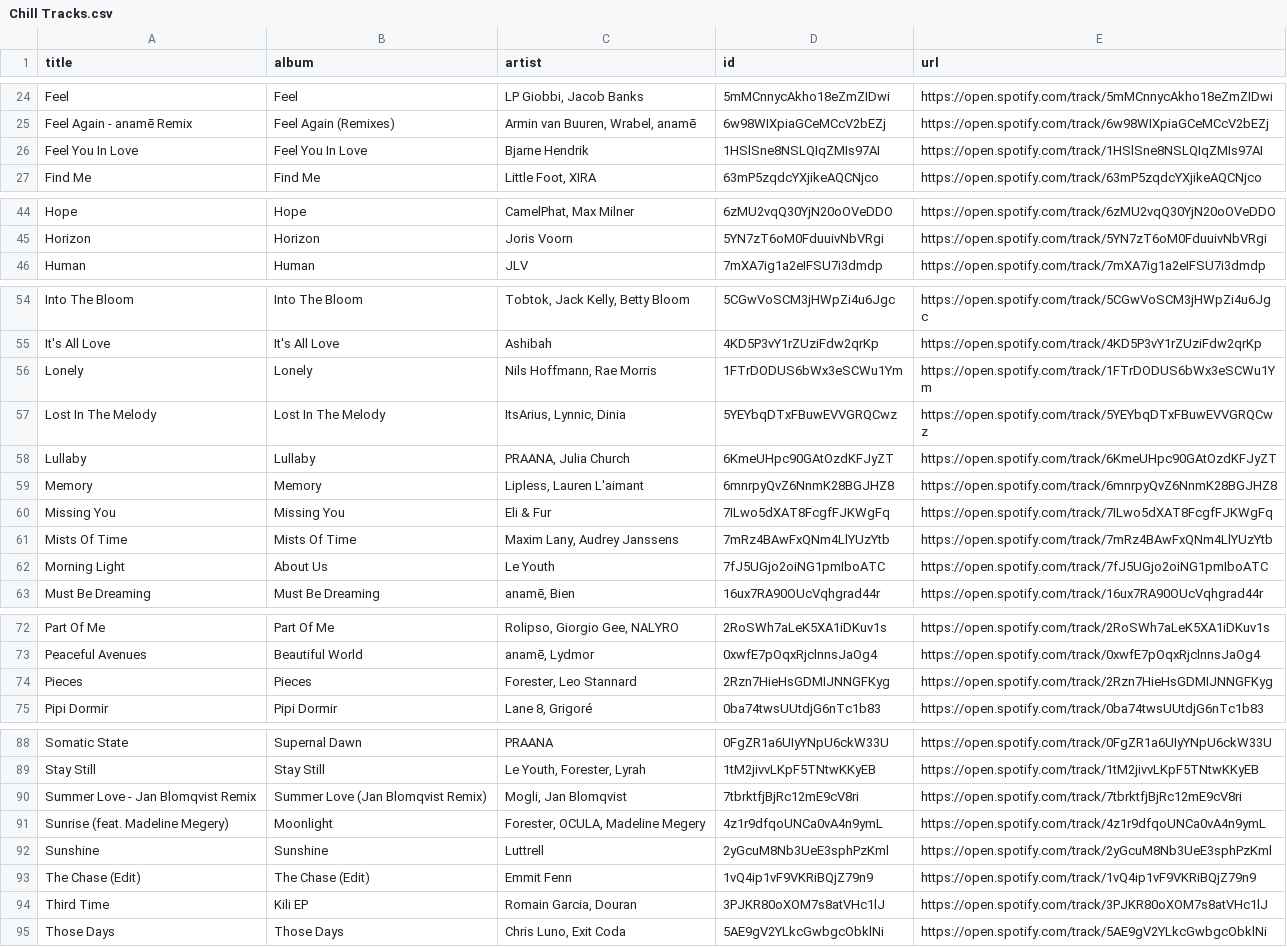
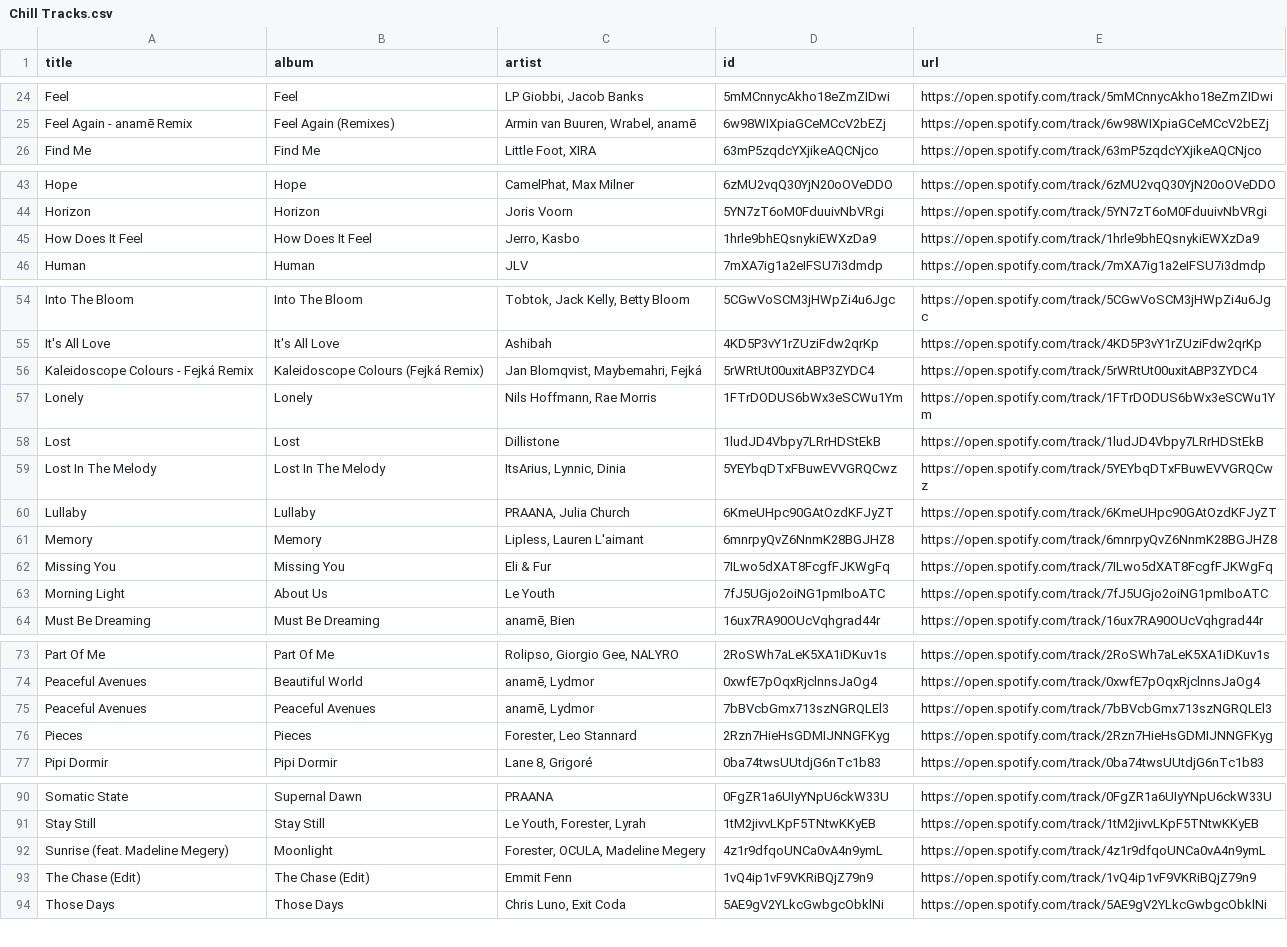
Before and after one commit to unex/dews_beats, a CSV file: playlists/Chill Tracks.csv, drawn as a sheet; only a part is shown, gaps mark what is left out; the diff covers the shown part only.

```diff
--- a/playlists/Chill Tracks.csv
+++ b/playlists/Chill Tracks.csv
@@ -25,3 +25,2 @@ Feel,Feel,"LP Giobbi, Jacob Banks",5mMCnnycAkho18eZmZIDwi,https://open.spotify.c
 Feel Again - anamē Remix,Feel Again (Remixes),"Armin van Buuren, Wrabel, anamē",6w98WIXpiaGCeMCcV2bEZj,https://open.spotify.com/track/6w98WIXpiaGCeMCcV2bEZj
-Feel You In Love,Feel You In Love,Bjarne Hendrik,1HSlSne8NSLQIqZMIs97AI,https://open.spotify.com/track/1HSlSne8NSLQIqZMIs97AI
 Find Me,Find Me,"Little Foot, XIRA",63mP5zqdcYXjikeAQCNjco,https://open.spotify.com/track/63mP5zqdcYXjikeAQCNjco
@@ -45,2 +44,3 @@ Hope,Hope,"CamelPhat, Max Milner",6zMU2vqQ30YjN20oOVeDDO,https://open.spotify.co
 Horizon,Horizon,Joris Voorn,5YN7zT6oM0FduuivNbVRgi,https://open.spotify.com/track/5YN7zT6oM0FduuivNbVRgi
+How Does It Feel,How Does It Feel,"Jerro, Kasbo",1hrle9bhEQsnykiEWXzDa9,https://open.spotify.com/track/1hrle9bhEQsnykiEWXzDa9
 Human,Human,JLV,7mXA7ig1a2eIFSU7i3dmdp,https://open.spotify.com/track/7mXA7ig1a2eIFSU7i3dmdp
@@ -55,3 +55,5 @@ Into The Bloom,Into The Bloom,"Tobtok, Jack Kelly, Betty Bloom",5CGwVoSCM3jHWpZi
 It's All Love,It's All Love,Ashibah,4KD5P3vY1rZUziFdw2qrKp,https://open.spotify.com/track/4KD5P3vY1rZUziFdw2qrKp
+Kaleidoscope Colours - Fejká Remix,Kaleidoscope Colours (Fejká Remix),"Jan Blomqvist, Maybemahri, Fejká",5rWRtUt00uxitABP3ZYDC4,https://open.spotify.com/track/5rWRtUt00uxitABP3ZYDC4
 Lonely,Lonely,"Nils Hoffmann, Rae Morris",1FTrDODUS6bWx3eSCWu1Ym,https://open.spotify.com/track/1FTrDODUS6bWx3eSCWu1Ym
+Lost,Lost,Dillistone,1ludJD4Vbpy7LRrHDStEkB,https://open.spotify.com/track/1ludJD4Vbpy7LRrHDStEkB
 Lost In The Melody,Lost In The Melody,"ItsArius, Lynnic, Dinia",5YEYbqDTxFBuwEVVGRQCwz,https://open.spotify.com/track/5YEYbqDTxFBuwEVVGRQCwz
@@ -60,3 +62,2 @@ Memory,Memory,"Lipless, Lauren L'aimant",6mnrpyQvZ6NnmK28BGJHZ8,https://open.spo
 Missing You,Missing You,Eli & Fur,7ILwo5dXAT8FcgfFJKWgFq,https://open.spotify.com/track/7ILwo5dXAT8FcgfFJKWgFq
-Mists Of Time,Mists Of Time,"Maxim Lany, Audrey Janssens",7mRz4BAwFxQNm4LlYUzYtb,https://open.spotify.com/track/7mRz4BAwFxQNm4LlYUzYtb
 Morning Light,About Us,Le Youth,7fJ5UGjo2oiNG1pmIboATC,https://open.spotify.com/track/7fJ5UGjo2oiNG1pmIboATC
@@ -73,2 +74,3 @@ Part Of Me,Part Of Me,"Rolipso, Giorgio Gee, NALYRO",2RoSWh7aLeK5XA1iDKuv1s,http
 Peaceful Avenues,Beautiful World,"anamē, Lydmor",0xwfE7pOqxRjclnnsJaOg4,https://open.spotify.com/track/0xwfE7pOqxRjclnnsJaOg4
+Peaceful Avenues,Peaceful Avenues,"anamē, Lydmor",7bBVcbGmx713szNGRQLEl3,https://open.spotify.com/track/7bBVcbGmx713szNGRQLEl3
 Pieces,Pieces,"Forester, Leo Stannard",2Rzn7HieHsGDMIJNNGFKyg,https://open.spotify.com/track/2Rzn7HieHsGDMIJNNGFKyg
@@ -89,7 +91,4 @@ Somatic State,Supernal Dawn,PRAANA,0FgZR1a6UIyYNpU6ckW33U,https://open.spotify.c
 Stay Still,Stay Still,"Le Youth, Forester, Lyrah",1tM2jivvLKpF5TNtwKKyEB,https://open.spotify.com/track/1tM2jivvLKpF5TNtwKKyEB
-Summer Love - Jan Blomqvist Remix,Summer Love (Jan Blomqvist Remix),"Mogli, Jan Blomqvist",7tbrktfjBjRc12mE9cV8ri,https://open.spotify.com/track/7tbrktfjBjRc12mE9cV8ri
 Sunrise (feat. Madeline Megery),Moonlight,"Forester, OCULA, Madeline Megery",4z1r9dfqoUNCa0vA4n9ymL,https://open.spotify.com/track/4z1r9dfqoUNCa0vA4n9ymL
-Sunshine,Sunshine,Luttrell,2yGcuM8Nb3UeE3sphPzKml,https://open.spotify.com/track/2yGcuM8Nb3UeE3sphPzKml
 The Chase (Edit),The Chase (Edit),Emmit Fenn,1vQ4ip1vF9VKRiBQjZ79n9,https://open.spotify.com/track/1vQ4ip1vF9VKRiBQjZ79n9
-Third Time,Kili EP,"Romain Garcia, Douran",3PJKR80oXOM7s8atVHc1lJ,https://open.spotify.com/track/3PJKR80oXOM7s8atVHc1lJ
 Those Days,Those Days,"Chris Luno, Exit Coda",5AE9gV2YLkcGwbgcObklNi,https://open.spotify.com/track/5AE9gV2YLkcGwbgcObklNi
```
Also changed, not shown: 1 added row elsewhere in this file, playlists/Discover Weekly.csv, playlists/New Music Weekly _ Monstercat.csv, 2 other files.
